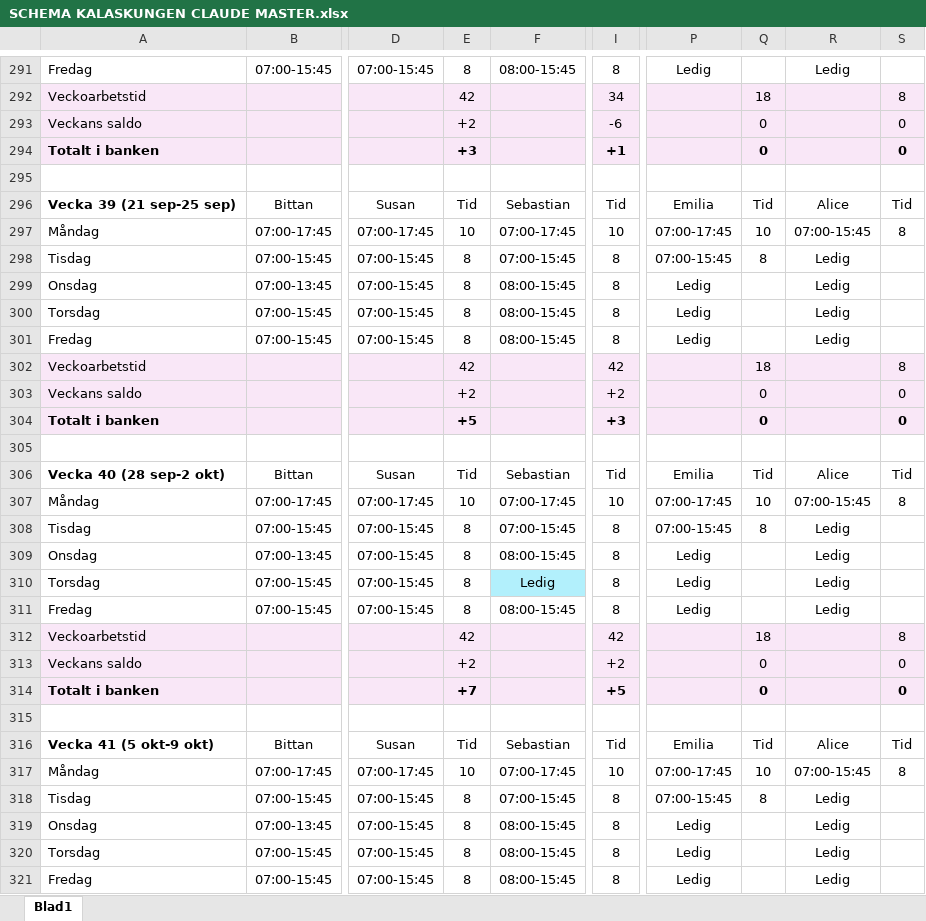
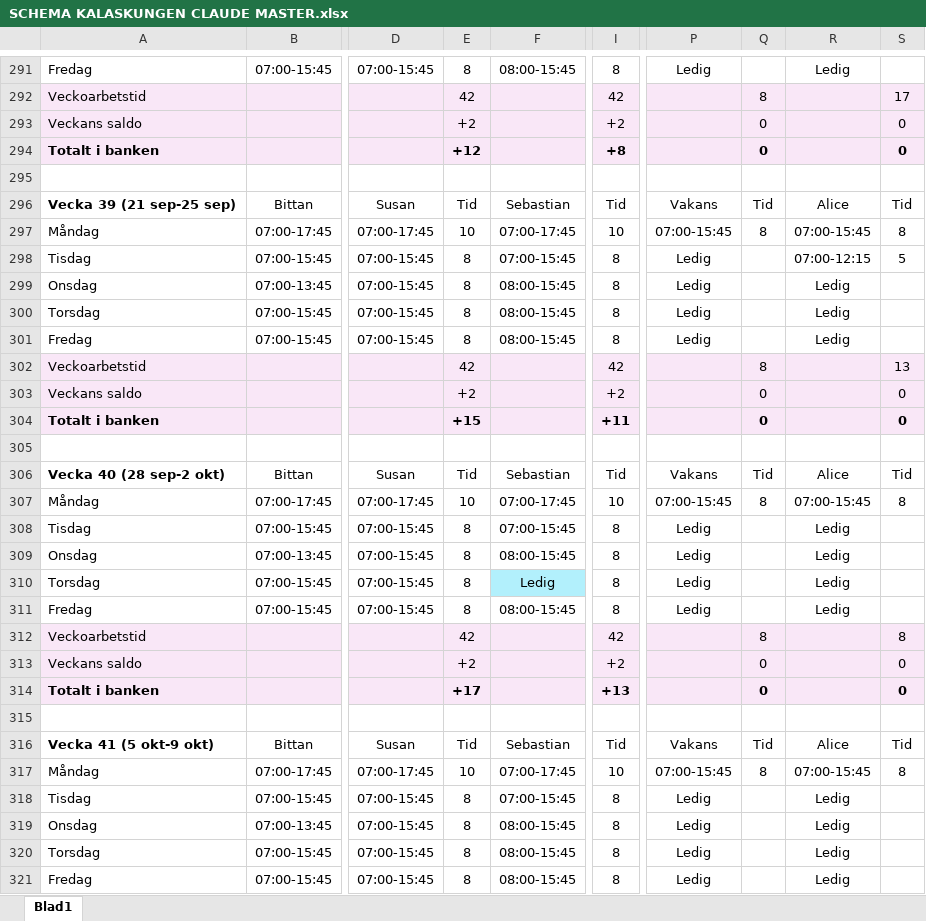
Before and after one commit to Kalaskungen-SE/apps, an Excel workbook: SCHEMA KALASKUNGEN CLAUDE MASTER.xlsx, sheet Blad1, drawn as a sheet; only a part is shown, gaps mark what is left out; values as stored, in another font and other column widths than the file's, no borders; the diff covers the shown part only; the diff names each change by its address in the sheet, - before the commit and + after, or states it on an @@ line.

```diff
--- a/SCHEMA KALASKUNGEN CLAUDE MASTER.xlsx (sheet Blad1)
+++ b/SCHEMA KALASKUNGEN CLAUDE MASTER.xlsx (sheet Blad1)
-I292: 34
+I292: 42
-Q292: 18
+Q292: 8
-S292: 8
+S292: 17
-I293: -6
+I293: +2
-E294: +3
+E294: +12
-I294: +1
+I294: +8
-P296: Emilia
+P296: Vakans
-P297: 07:00-17:45
+P297: 07:00-15:45
-Q297: 10
+Q297: 8
-P298: 07:00-15:45
+P298: Ledig
-Q298: 8
+Q298: (empty)
-R298: Ledig
+R298: 07:00-12:15
-S298: (empty)
+S298: 5
-Q302: 18
+Q302: 8
-S302: 8
+S302: 13
-E304: +5
+E304: +15
-I304: +3
+I304: +11
-P306: Emilia
+P306: Vakans
-P307: 07:00-17:45
+P307: 07:00-15:45
-Q307: 10
+Q307: 8
-P308: 07:00-15:45
+P308: Ledig
-Q308: 8
+Q308: (empty)
-Q312: 18
+Q312: 8
-E314: +7
+E314: +17
-I314: +5
+I314: +13
-P316: Emilia
+P316: Vakans
-P317: 07:00-17:45
+P317: 07:00-15:45
-Q317: 10
+Q317: 8
-P318: 07:00-15:45
+P318: Ledig
-Q318: 8
+Q318: (empty)
```
Also changed, not shown: 1 added row, 1 removed row, 54 edited cells and cell formats elsewhere in this sheet.
